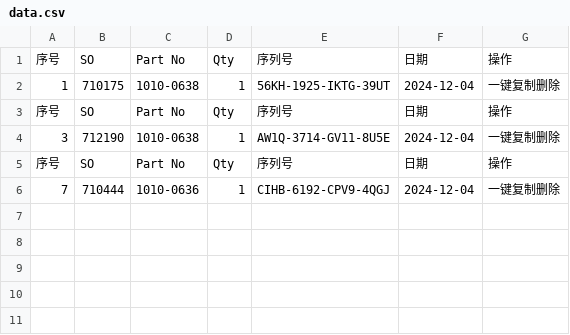
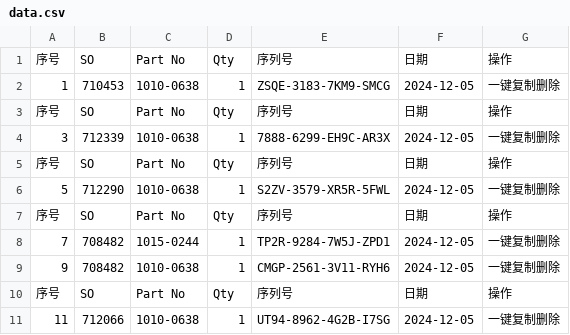
Before and after one commit to Ricky-cloud-star/Zenactcod, a CSV file: data/data.csv, drawn as a sheet.

Commit message:
Update data

```diff
--- a/data/data.csv
+++ b/data/data.csv
@@ -1,6 +1,11 @@
 序号,SO,Part No,Qty,序列号,日期,操作
-1,710175,1010-0638,1,56KH-1925-IKTG-39UT,2024-12-04,一键复制删除
+1,710453,1010-0638,1,ZSQE-3183-7KM9-SMCG,2024-12-05,一键复制删除
 序号,SO,Part No,Qty,序列号,日期,操作
-3,712190,1010-0638,1,AW1Q-3714-GV11-8U5E,2024-12-04,一键复制删除
+3,712339,1010-0638,1,7888-6299-EH9C-AR3X,2024-12-05,一键复制删除
 序号,SO,Part No,Qty,序列号,日期,操作
-7,710444,1010-0636,1,CIHB-6192-CPV9-4QGJ,2024-12-04,一键复制删除
+5,712290,1010-0638,1,S2ZV-3579-XR5R-5FWL,2024-12-05,一键复制删除
+序号,SO,Part No,Qty,序列号,日期,操作
+7,708482,1015-0244,1,TP2R-9284-7W5J-ZPD1,2024-12-05,一键复制删除
+9,708482,1010-0638,1,CMGP-2561-3V11-RYH6,2024-12-05,一键复制删除
+序号,SO,Part No,Qty,序列号,日期,操作
+11,712066,1010-0638,1,UT94-8962-4G2B-I7SG,2024-12-05,一键复制删除
```
